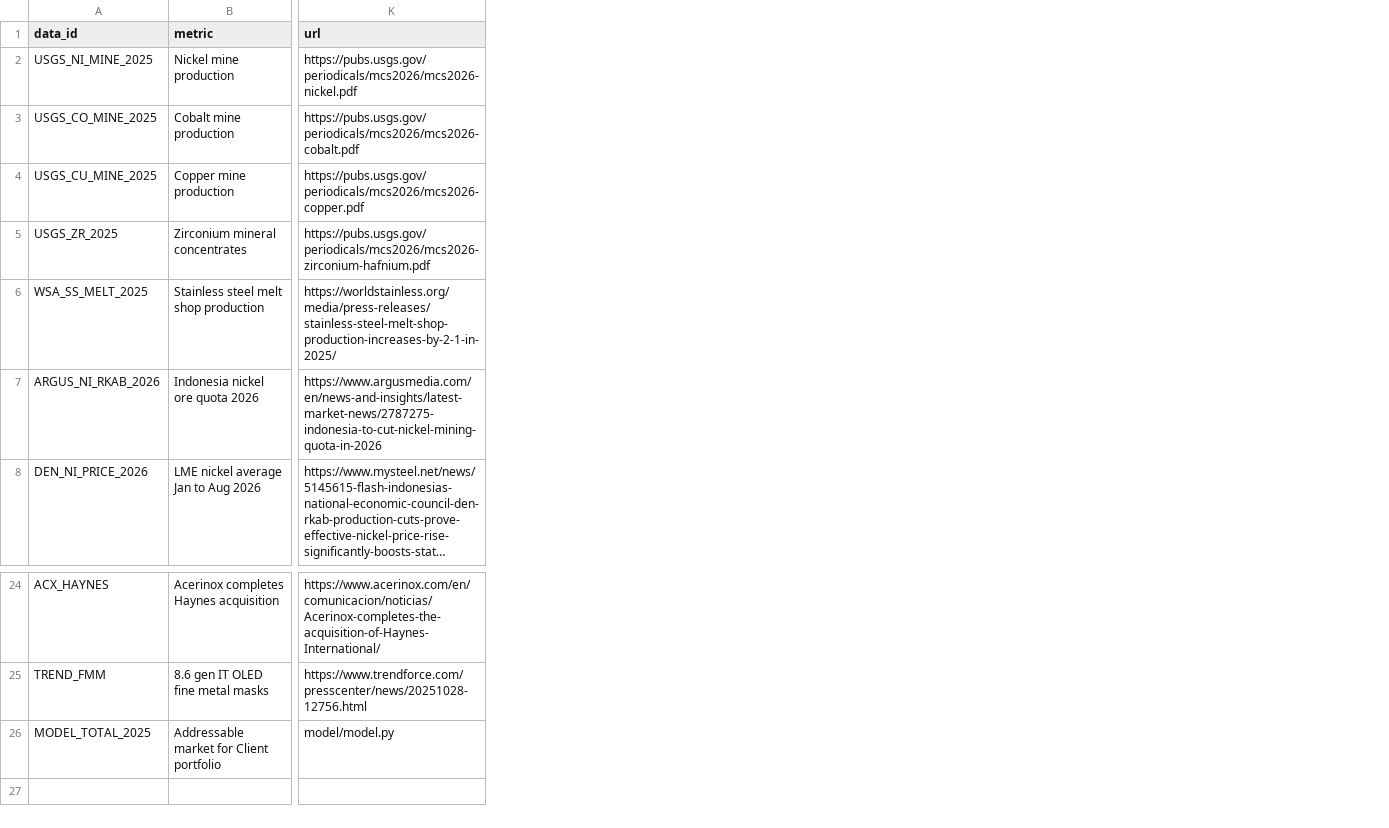
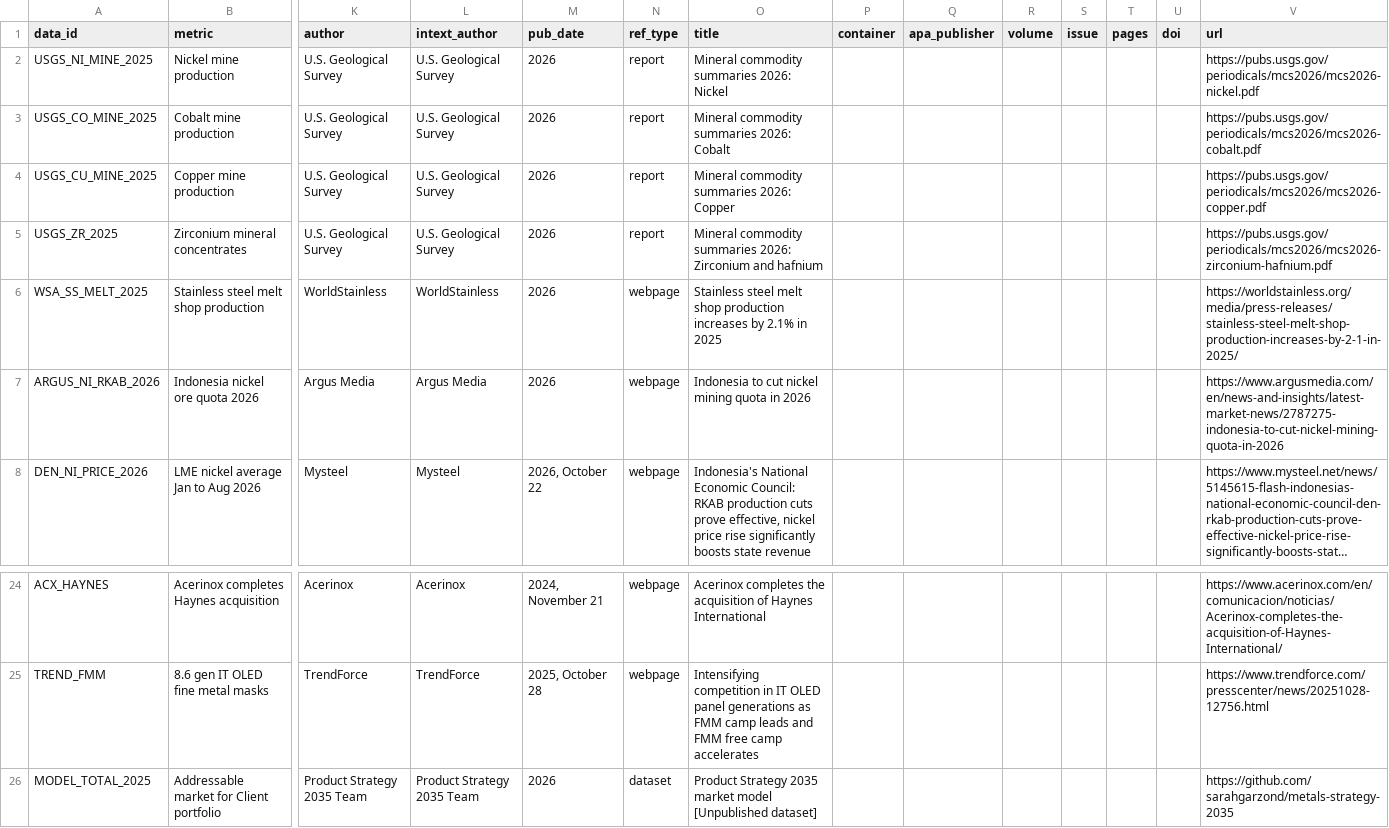
Before and after one commit to sarahgarzond/metals-strategy-2035, a CSV file: data/sources.csv, drawn as a sheet; only a part is shown, gaps mark what is left out; long unchanged cells end in …; addresses are those after the commit; the diff names each change by its address in the sheet, - before the commit and + after, or states it on an @@ line.

```diff
--- a/data/sources.csv
+++ b/data/sources.csv
+column K (author), rows 2-8: U.S. Geological Survey | U.S. Geological Survey | U.S. Geological Survey | U.S. Geological Survey | WorldStainless | Argus Media | Mysteel; rows 24-26: Acerinox | TrendForce | Product Strategy 2035 Team
+column L (intext_author), rows 2-8: U.S. Geological Survey | U.S. Geological Survey | U.S. Geological Survey | U.S. Geological Survey | WorldStainless | Argus Media | Mysteel; rows 24-26: Acerinox | TrendForce | Product Strategy 2035 Team
+column M (pub_date), rows 2-8: 2026 | 2026 | 2026 | 2026 | 2026 | 2026 | 2026, October 22; rows 24-26: 2024, November 21 | 2025, October 28 | 2026
+column N (ref_type), rows 2-8: report | report | report | report | webpage | webpage | webpage; rows 24-26: webpage | webpage | dataset
+column O (title), rows 2-8: Mineral commodity summaries 2026: Nickel | Mineral commodity summaries 2026: Cobalt | Mineral commodity summaries 2026: Copper | Mineral commodity summaries 2026: Zirconium and hafnium | Stainless steel melt shop production increases by 2.1% in 2025 | Indonesia to cut nickel mining quota in 2026 | Indonesia's National Economic Council: RKAB production cuts prove effective, nickel price rise significantly boosts state revenue; rows 24-26: Acerinox completes the acquisition of Haynes International | Intensifying competition in IT OLED panel generations as FMM camp leads and FMM free camp accelerates | Product Strategy 2035 market model [Unpublished dataset]
+column P (container), empty
+column Q (apa_publisher), empty
+column R (volume), empty
+column S (issue), empty
+column T (pages), empty
+column U (doi), empty
-V26 (url): model/model.py
+V26 (url): https://github.com/sarahgarzond/metals-strategy-2035
```
Also changed, not shown: 10 other files.
